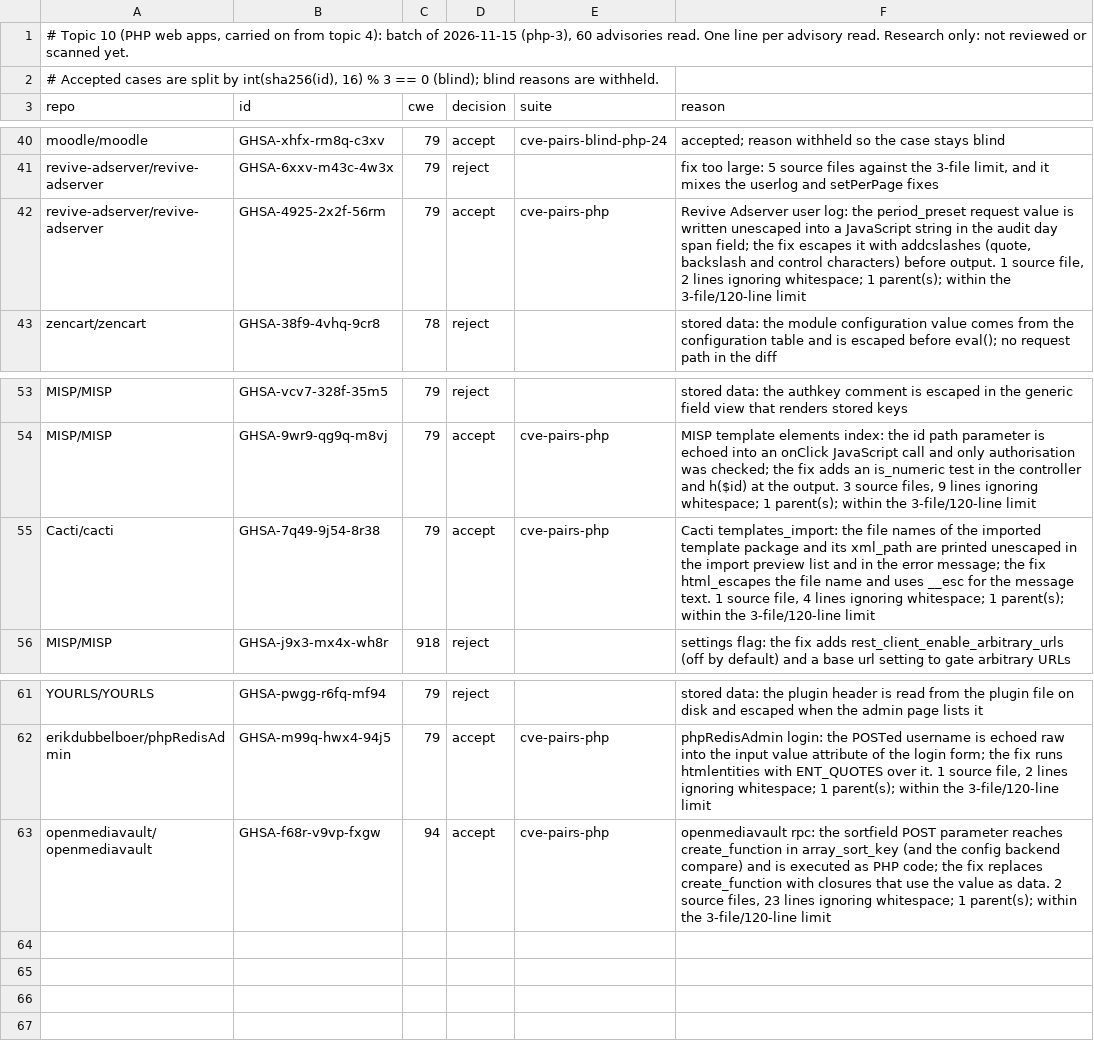
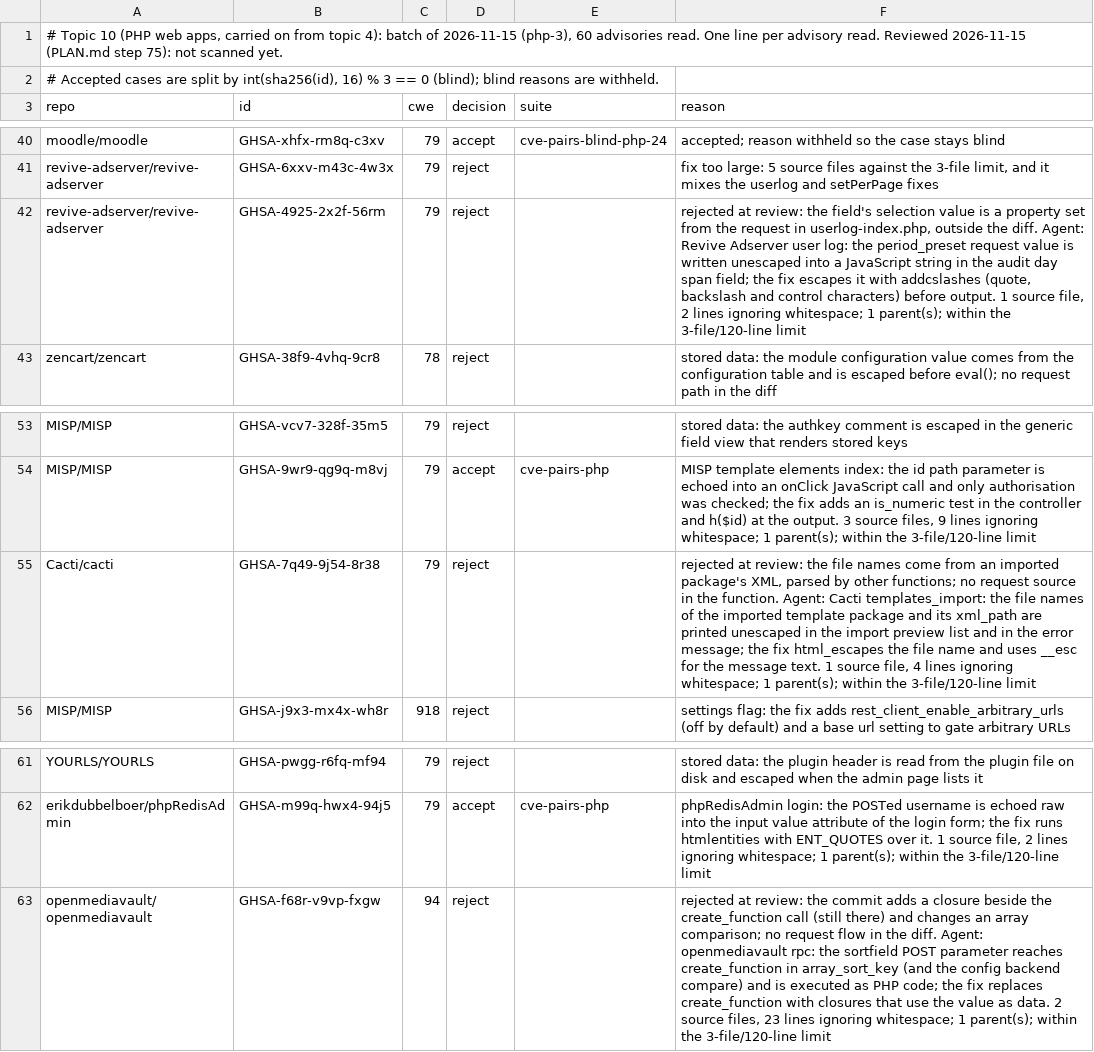
Before and after one commit to shwan-ps5/codewatch, a TSV file: benchmarks/cve-candidates-2026-11-15-php-3.tsv, drawn as a sheet; only a part is shown, gaps mark what is left out.

```diff
--- a/benchmarks/cve-candidates-2026-11-15-php-3.tsv
+++ b/benchmarks/cve-candidates-2026-11-15-php-3.tsv
@@ -1,2 +1,2 @@
-# Topic 10 (PHP web apps, carried on from topic 4): batch of 2026-11-15 (php-3), 60 advisories read. One line per advisory read. Research only: not reviewed or scanned yet.
+# Topic 10 (PHP web apps, carried on from topic 4): batch of 2026-11-15 (php-3), 60 advisories read. One line per advisory read. Reviewed 2026-11-15 (PLAN.md step 75): not scanned yet.
 # Accepted cases are split by int(sha256(id), 16) % 3 == 0 (blind); blind reasons are withheld.
@@ -41,3 +41,3 @@ moodle/moodle	GHSA-xhfx-rm8q-c3xv	79	accept	cve-pairs-blind-php-24	accepted; rea
 revive-adserver/revive-adserver	GHSA-6xxv-m43c-4w3x	79	reject		fix too large: 5 source files against the 3-file limit, and it mixes the userlog and setPerPage fixes
-revive-adserver/revive-adserver	GHSA-4925-2x2f-56rm	79	accept	cve-pairs-php	Revive Adserver user log: the period_preset request value is written unescaped into a JavaScript string in the audit day span field; the fix escapes it with addcslashes (quote, backslash and control characters) before output. 1 source file, 2 lines ignoring whitespace; 1 parent(s); within the 3-file/120-line limit
+revive-adserver/revive-adserver	GHSA-4925-2x2f-56rm	79	reject		rejected at review: the field's selection value is a property set from the request in userlog-index.php, outside the diff. Agent: Revive Adserver user log: the period_preset request value is written unescaped into a JavaScript string in the audit day span field; the fix escapes it with addcslashes (quote, backslash and control characters) before output. 1 source file, 2 lines ignoring whitespace; 1 parent(s); within the 3-file/120-line limit
 zencart/zencart	GHSA-38f9-4vhq-9cr8	78	reject		stored data: the module configuration value comes from the configuration table and is escaped before eval(); no request path in the diff
@@ -54,3 +54,3 @@ MISP/MISP	GHSA-vcv7-328f-35m5	79	reject		stored data: the authkey comment is esc
 MISP/MISP	GHSA-9wr9-qg9q-m8vj	79	accept	cve-pairs-php	MISP template elements index: the id path parameter is echoed into an onClick JavaScript call and only authorisation was checked; the fix adds an is_numeric test in the controller and h($id) at the output. 3 source files, 9 lines ignoring whitespace; 1 parent(s); within the 3-file/120-line limit
-Cacti/cacti	GHSA-7q49-9j54-8r38	79	accept	cve-pairs-php	Cacti templates_import: the file names of the imported template package and its xml_path are printed unescaped in the import preview list and in the error message; the fix html_escapes the file name and uses __esc for the message text. 1 source file, 4 lines ignoring whitespace; 1 parent(s); within the 3-file/120-line limit
+Cacti/cacti	GHSA-7q49-9j54-8r38	79	reject		rejected at review: the file names come from an imported package's XML, parsed by other functions; no request source in the function. Agent: Cacti templates_import: the file names of the imported template package and its xml_path are printed unescaped in the import preview list and in the error message; the fix html_escapes the file name and uses __esc for the message text. 1 source file, 4 lines ignoring whitespace; 1 parent(s); within the 3-file/120-line limit
 MISP/MISP	GHSA-j9x3-mx4x-wh8r	918	reject		settings flag: the fix adds rest_client_enable_arbitrary_urls (off by default) and a base url setting to gate arbitrary URLs
@@ -62,2 +62,2 @@ YOURLS/YOURLS	GHSA-pwgg-r6fq-mf94	79	reject		stored data: the plugin header is r
 erikdubbelboer/phpRedisAdmin	GHSA-m99q-hwx4-94j5	79	accept	cve-pairs-php	phpRedisAdmin login: the POSTed username is echoed raw into the input value attribute of the login form; the fix runs htmlentities with ENT_QUOTES over it. 1 source file, 2 lines ignoring whitespace; 1 parent(s); within the 3-file/120-line limit
-openmediavault/openmediavault	GHSA-f68r-v9vp-fxgw	94	accept	cve-pairs-php	openmediavault rpc: the sortfield POST parameter reaches create_function in array_sort_key (and the config backend compare) and is executed as PHP code; the fix replaces create_function with closures that use the value as data. 2 source files, 23 lines ignoring whitespace; 1 parent(s); within the 3-file/120-line limit
+openmediavault/openmediavault	GHSA-f68r-v9vp-fxgw	94	reject		rejected at review: the commit adds a closure beside the create_function call (still there) and changes an array comparison; no request flow in the diff. Agent: openmediavault rpc: the sortfield POST parameter reaches create_function in array_sort_key (and the config backend compare) and is executed as PHP code; the fix replaces create_function with closures that use the value as data. 2 source files, 23 lines ignoring whitespace; 1 parent(s); within the 3-file/120-line limit
```
Also changed, not shown: benchmarks/cve-candidates-2026-11-15-javascript-nvd-2.tsv, benchmarks/cve-candidates-2026-11-15-php-2.tsv, 11 other files.
